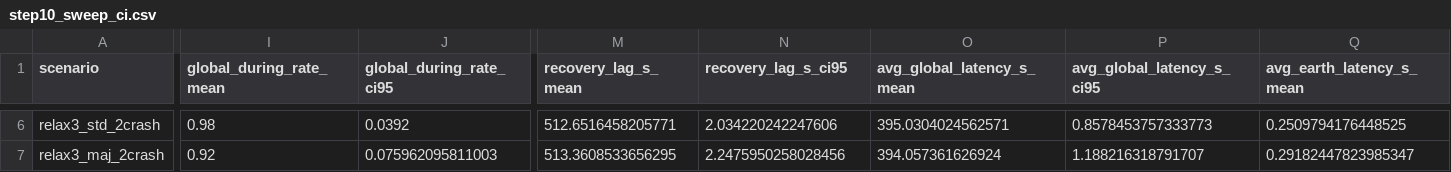
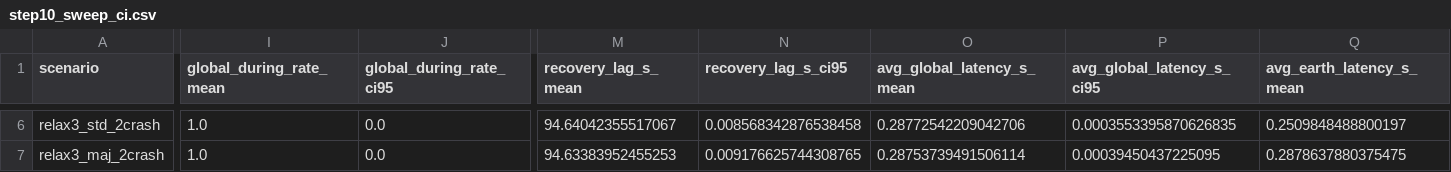
Before and after one commit to fsgeek/eidolon, a CSV file: results/step10/step10_sweep_ci.csv, drawn as a sheet; only a part is shown, gaps mark what is left out; the diff covers the shown part only; the diff names each change by its address in the sheet, - before the commit and + after, or states it on an @@ line.

```diff
--- a/results/step10/step10_sweep_ci.csv
+++ b/results/step10/step10_sweep_ci.csv
-I6 (global_during_rate_mean): 0.98
+I6 (global_during_rate_mean): 1.0
-J6 (global_during_rate_ci95): 0.0392
+J6 (global_during_rate_ci95): 0.0
-M6 (recovery_lag_s_mean): 512.6516458205771
+M6 (recovery_lag_s_mean): 94.64042355517067
-N6 (recovery_lag_s_ci95): 2.034220242247606
+N6 (recovery_lag_s_ci95): 0.008568342876538458
-O6 (avg_global_latency_s_mean): 395.0304024562571
+O6 (avg_global_latency_s_mean): 0.28772542209042706
-P6 (avg_global_latency_s_ci95): 0.8578453757333773
+P6 (avg_global_latency_s_ci95): 0.0003553395870626835
-Q6 (avg_earth_latency_s_mean): 0.2509794176448525
+Q6 (avg_earth_latency_s_mean): 0.2509848488800197
-I7 (global_during_rate_mean): 0.92
+I7 (global_during_rate_mean): 1.0
-J7 (global_during_rate_ci95): 0.075962095811003
+J7 (global_during_rate_ci95): 0.0
-M7 (recovery_lag_s_mean): 513.3608533656295
+M7 (recovery_lag_s_mean): 94.63383952455253
-N7 (recovery_lag_s_ci95): 2.2475950258028456
+N7 (recovery_lag_s_ci95): 0.009176625744308765
-O7 (avg_global_latency_s_mean): 394.057361626924
+O7 (avg_global_latency_s_mean): 0.28753739491506114
-P7 (avg_global_latency_s_ci95): 1.188216318791707
+P7 (avg_global_latency_s_ci95): 0.00039450437225095
-Q7 (avg_earth_latency_s_mean): 0.29182447823985347
+Q7 (avg_earth_latency_s_mean): 0.2878637880375475
```
Also changed, not shown: 28 edited cells elsewhere in this file, results/step9/step9_sweep_ci.csv, results/tier_liveness/tier_sweep_full_ci.csv, 10 other files.
